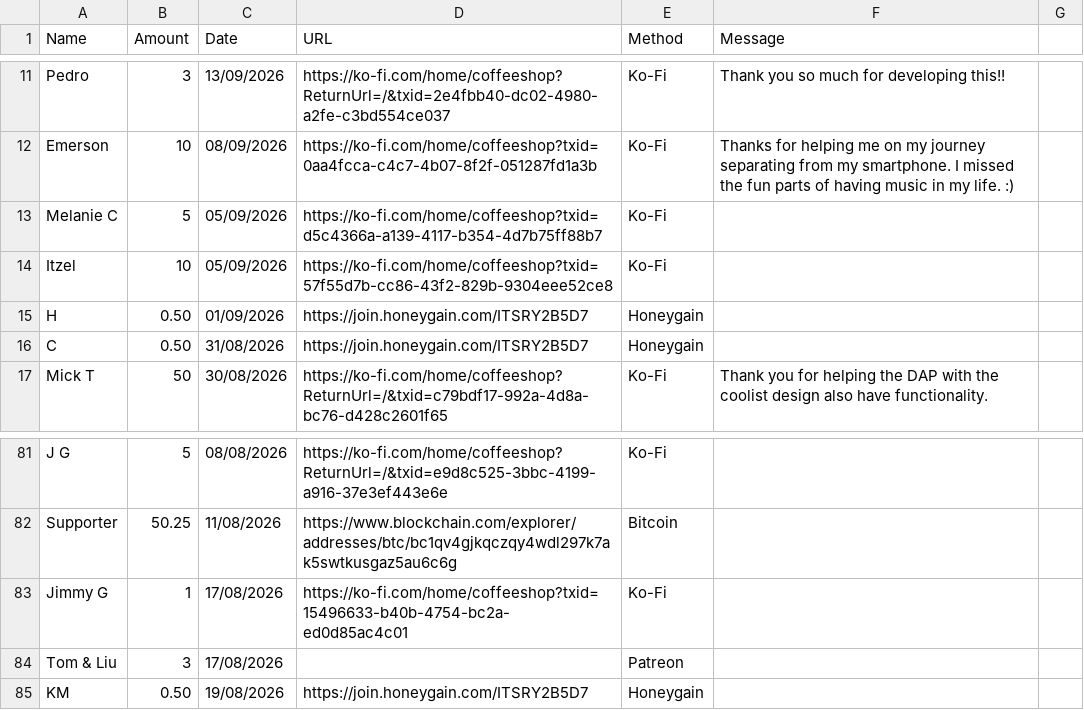
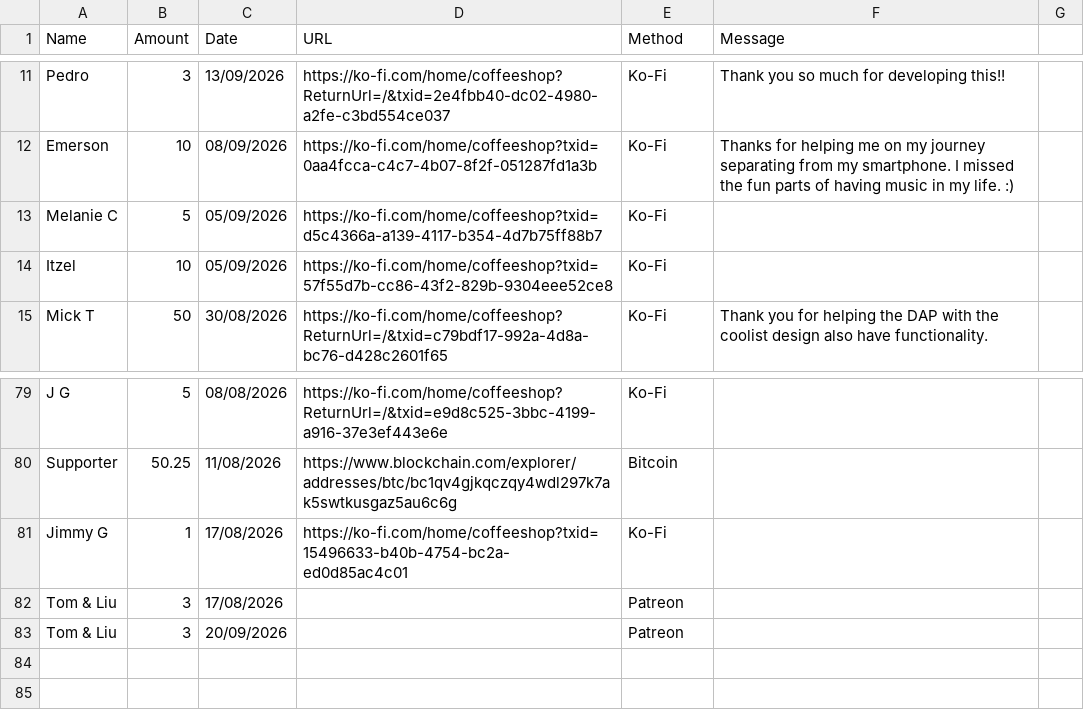
Before and after one commit to y1-community/Innioasis-Updater, a CSV file: donors.csv, drawn as a sheet; only a part is shown, gaps mark what is left out.

Commit message:
Thank you to Tom and Liu for your continued support of Updater CE development
Removed duplicate entries and fixed formatting issues in the donors.csv file.

```diff
--- a/donors.csv
+++ b/donors.csv
@@ -14,4 +14,2 @@ Melanie C,5,05/09/2026,https://ko-fi.com/home/coffeeshop?txid=d5c4366a-a139-4117
 Itzel,10,05/09/2026,https://ko-fi.com/home/coffeeshop?txid=57f55d7b-cc86-43f2-829b-9304eee52ce8,Ko-Fi
-H,0.50,01/09/2026,https://join.honeygain.com/ITSRY2B5D7,Honeygain
-C,0.50,31/08/2026,https://join.honeygain.com/ITSRY2B5D7,Honeygain
 Mick T,50,30/08/2026,https://ko-fi.com/home/coffeeshop?ReturnUrl=/&txid=c79bdf17-992a-4d8a-bc76-d428c2601f65,Ko-Fi,Thank you for helping the DAP with the coolist design also have functionality.
@@ -84,2 +82,2 @@ Jimmy G,1,17/08/2026,https://ko-fi.com/home/coffeeshop?txid=15496633-b40b-4754-b
 Tom & Liu,3,17/08/2026,,Patreon
-KM,0.50,19/08/2026,https://join.honeygain.com/ITSRY2B5D7,Honeygain
+Tom & Liu,3,20/09/2026,,Patreon
```
